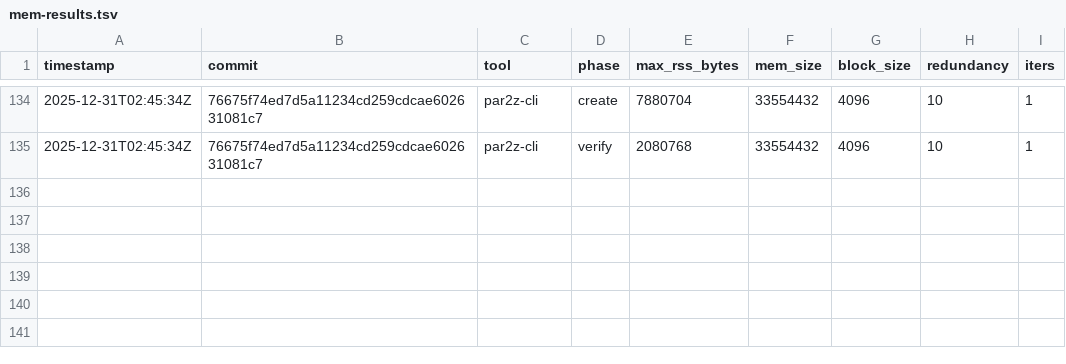
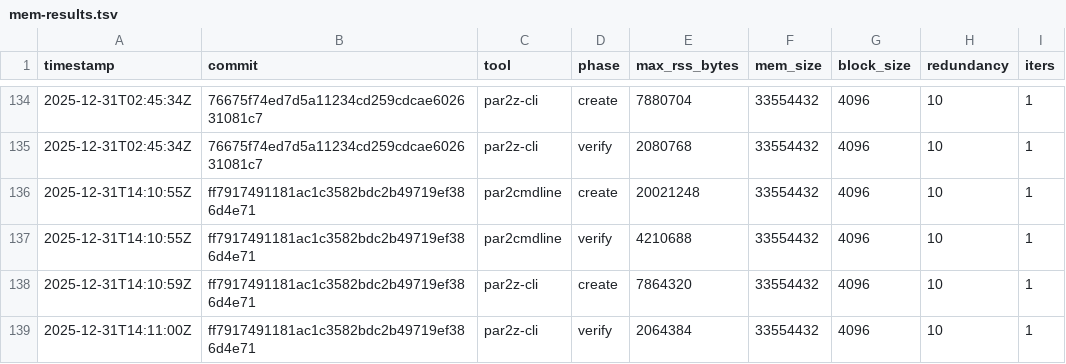
Before and after one commit to pmarreck/par2z, a TSV file: mem-results.tsv, drawn as a sheet; only a part is shown, gaps mark what is left out.

```diff
--- a/mem-results.tsv
+++ b/mem-results.tsv
@@ -135 +135,5 @@ timestamp	commit	tool	phase	max_rss_bytes	mem_size	block_size	redundancy	iters
 2025-12-31T02:45:34Z	76675f74ed7d5a11234cd259cdcae602631081c7	par2z-cli	verify	2080768	33554432	4096	10	1
+2025-12-31T14:10:55Z	ff7917491181ac1c3582bdc2b49719ef386d4e71	par2cmdline	create	20021248	33554432	4096	10	1
+2025-12-31T14:10:55Z	ff7917491181ac1c3582bdc2b49719ef386d4e71	par2cmdline	verify	4210688	33554432	4096	10	1
+2025-12-31T14:10:59Z	ff7917491181ac1c3582bdc2b49719ef386d4e71	par2z-cli	create	7864320	33554432	4096	10	1
+2025-12-31T14:11:00Z	ff7917491181ac1c3582bdc2b49719ef386d4e71	par2z-cli	verify	2064384	33554432	4096	10	1
```
Also changed, not shown: bench-results.tsv, 3 other files.
